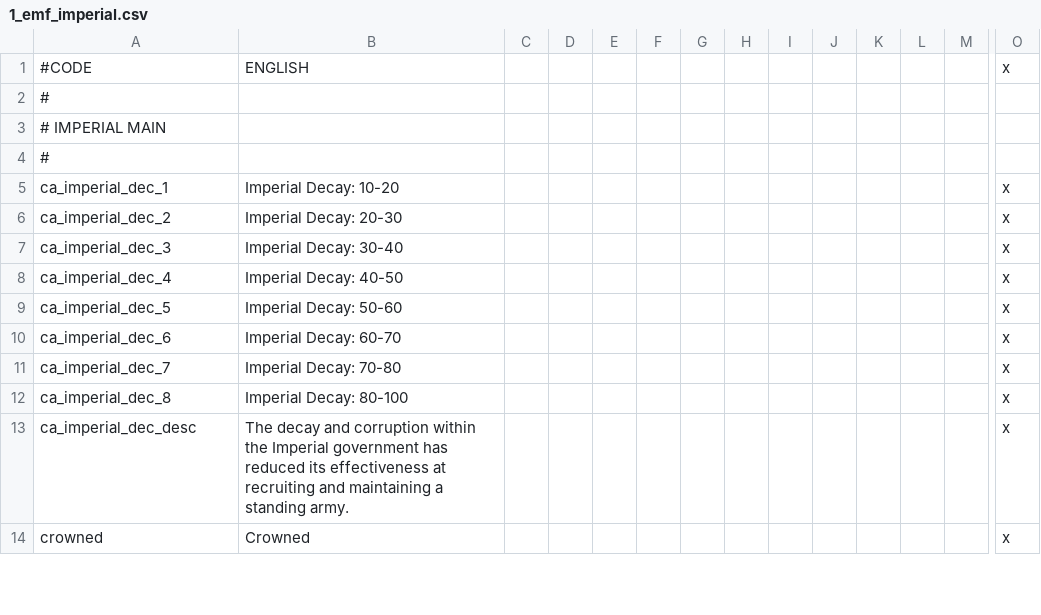
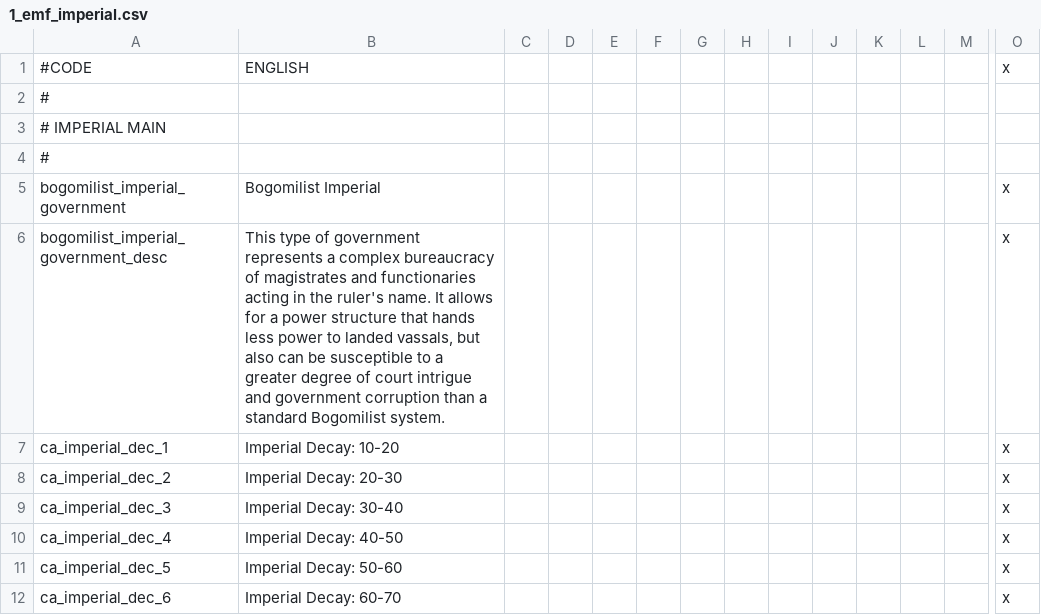
Before and after one commit to EMFTeam/EMF, a CSV file: EMF/localisation/1_emf_imperial.csv, drawn as a sheet; only a part is shown, gaps mark what is left out; the shorter side is filled out with more unchanged rows; rows hold the shown columns only; the diff names each change by its address in the sheet, - before the commit and + after, or states it on an @@ line.

Commit message:
Added the Bogomilist Imperial government, in case a Bogomilist ruler ends up in an Imperial structure. No glaring issues during tests.

```diff
--- a/EMF/localisation/1_emf_imperial.csv
+++ b/EMF/localisation/1_emf_imperial.csv
+row 5: bogomilist_imperial_government | Bogomilist Imperial |  |  |  |  |  |  |  |  |  |  |  | x
+row 6: bogomilist_imperial_government_desc | This type of government represents a complex bureaucracy of magistrates and functionaries acting in the ruler's name. It allows for a power structure that hands less power to landed vassals, but also can be susceptible to a greater degree of court intrigue and government corruption than a standard Bogomilist system. |  |  |  |  |  |  |  |  |  |  |  | x
```
Also changed, not shown: 7 other files.
